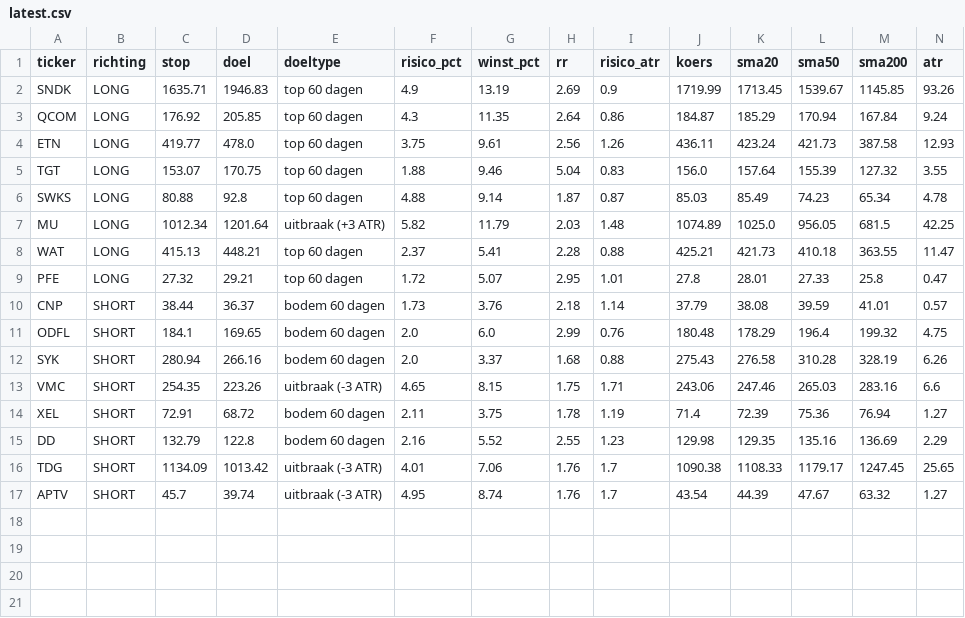
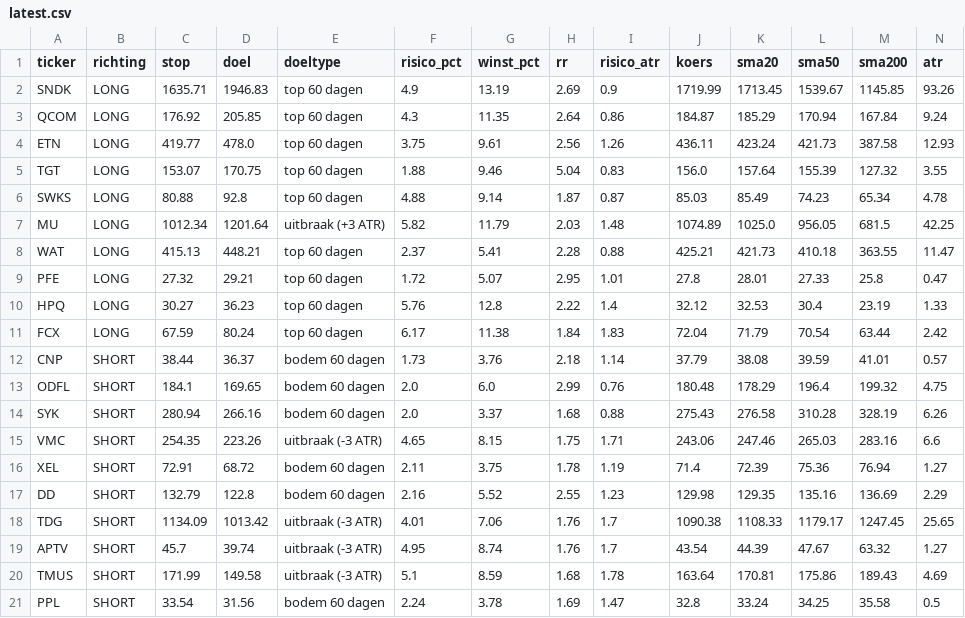
Before and after one commit to RVDD2026/swing-screener, a CSV file: results/latest.csv, drawn as a sheet; only a part is shown; rows hold the shown columns only; the diff names each change by its address in the sheet, - before the commit and + after, or states it on an @@ line.

```diff
--- a/results/latest.csv
+++ b/results/latest.csv
+row 10: HPQ | LONG | 30.27 | 36.23 | top 60 dagen | 5.76 | 12.8 | 2.22 | 1.4 | 32.12 | 32.53 | 30.4 | 23.19 | 1.33
+row 11: FCX | LONG | 67.59 | 80.24 | top 60 dagen | 6.17 | 11.38 | 1.84 | 1.83 | 72.04 | 71.79 | 70.54 | 63.44 | 2.42
+row 20: TMUS | SHORT | 171.99 | 149.58 | uitbraak (-3 ATR) | 5.1 | 8.59 | 1.68 | 1.78 | 163.64 | 170.81 | 175.86 | 189.43 | 4.69
+row 21: PPL | SHORT | 33.54 | 31.56 | bodem 60 dagen | 2.24 | 3.78 | 1.69 | 1.47 | 32.8 | 33.24 | 34.25 | 35.58 | 0.5
```
Also changed, not shown: 2 other files.
